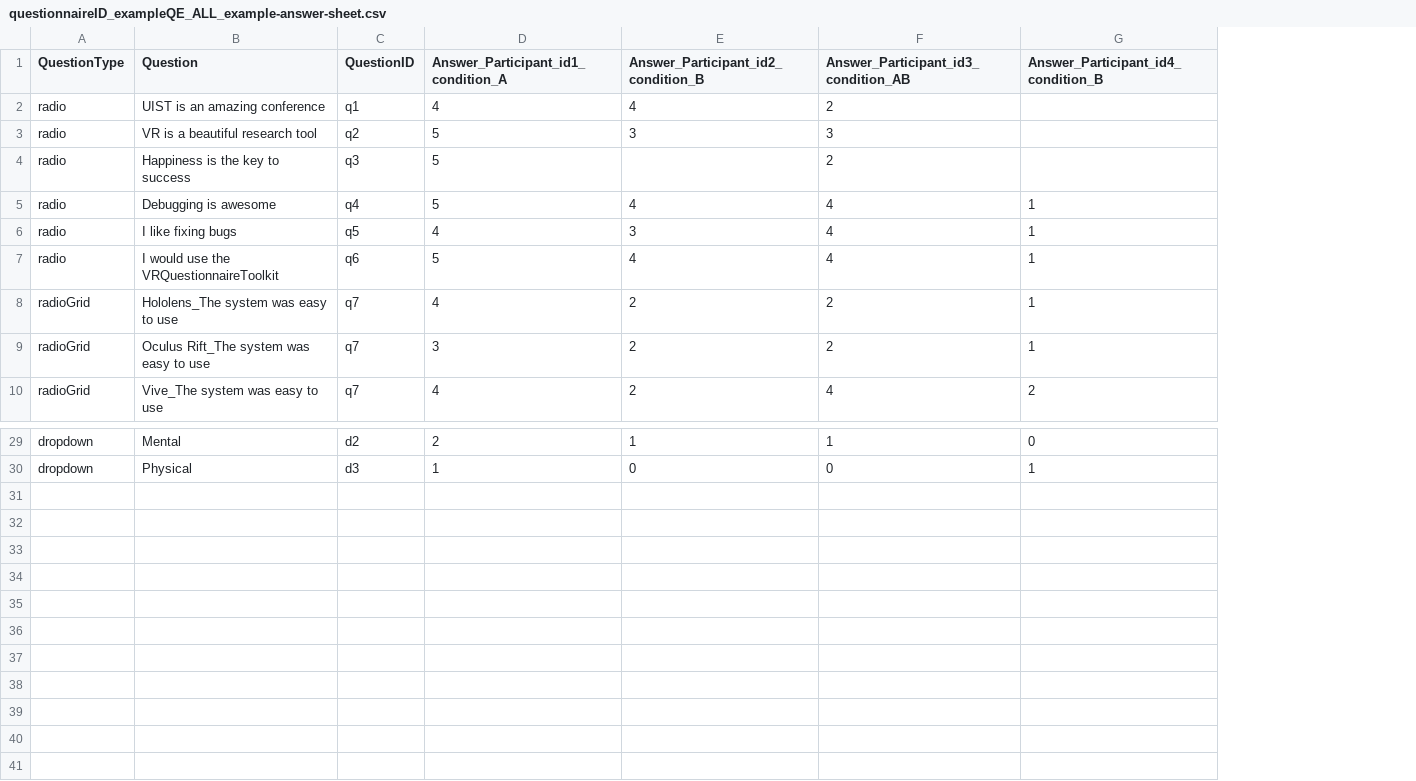
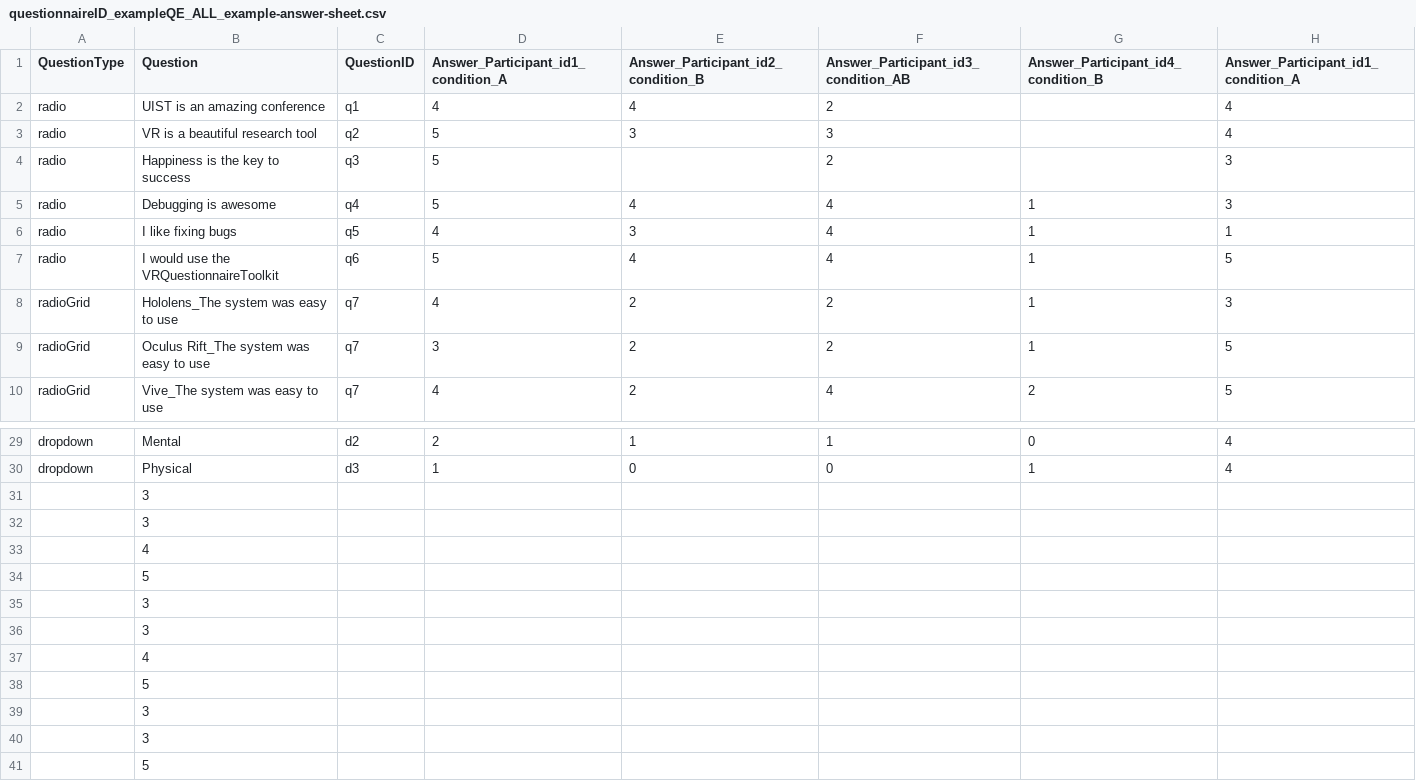
Before and after one commit to Tsuriko/Redirection, a CSV file: OpenRDW/Assets/Questionnaires/Data/Answers/questionnaireID_exampleQE_ALL_example-answer-sheet.csv, drawn as a sheet; only a part is shown, gaps mark what is left out; the diff names each change by its address in the sheet, - before the commit and + after, or states it on an @@ line.

```diff
--- a/OpenRDW/Assets/Questionnaires/Data/Answers/questionnaireID_exampleQE_ALL_example-answer-sheet.csv
+++ b/OpenRDW/Assets/Questionnaires/Data/Answers/questionnaireID_exampleQE_ALL_example-answer-sheet.csv
+column H, rows 1-10: Answer_Participant_id1_condition_A | 4 | 4 | 3 | 3 | 1 | 5 | 3 | 5 | 5; rows 29-30: 4 | 4
+row 31:  | 3
+row 32:  | 3
+row 33:  | 4
+row 34:  | 5
+row 35:  | 3
+row 36:  | 3
+row 37:  | 4
+row 38:  | 5
+row 39:  | 3
+row 40:  | 3
+row 41:  | 5
```
Also changed, not shown: OpenRDW/Assets/Questionnaires/Data/Answers/questionnaireID_exampleQE_participantID_id1_condition_A_example-answer-sheet.csv, 44 other files.
